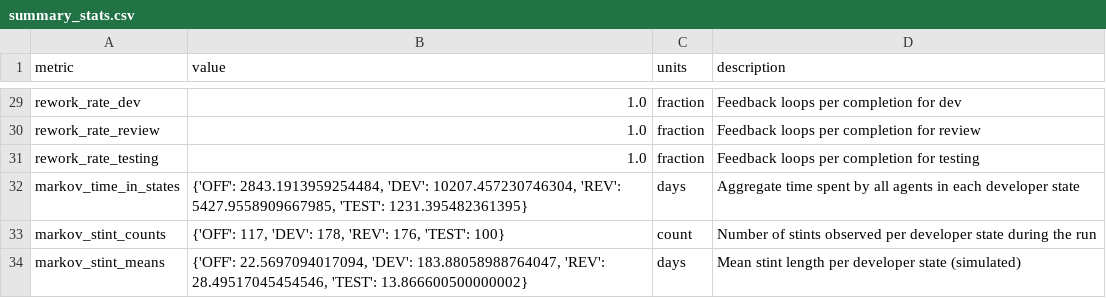
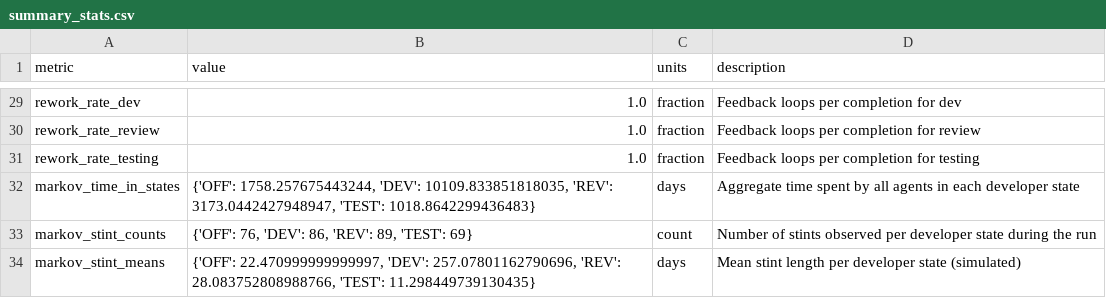
Before and after one commit to GVCUTV/BK_ASF, a CSV file: simulation/output/summary_stats.csv, drawn as a sheet; only a part is shown, gaps mark what is left out; the diff covers the shown part only.

Commit message:
[ADD] Updated simulation output with new Weibull distributions

```diff
--- a/simulation/output/summary_stats.csv
+++ b/simulation/output/summary_stats.csv
@@ -31,4 +31,4 @@ rework_rate_review,1.0,fraction,Feedback loops per completion for review
 rework_rate_testing,1.0,fraction,Feedback loops per completion for testing
-markov_time_in_states,"{'OFF': 2843.1913959254484, 'DEV': 10207.457230746304, 'REV': 5427.9558909667985, 'TEST': 1231.395482361395}",days,Aggregate time spent by all agents in each developer state
-markov_stint_counts,"{'OFF': 117, 'DEV': 178, 'REV': 176, 'TEST': 100}",count,Number of stints observed per developer state during the run
-markov_stint_means,"{'OFF': 22.5697094017094, 'DEV': 183.88058988764047, 'REV': 28.49517045454546, 'TEST': 13.866600500000002}",days,Mean stint length per developer state (simulated)
+markov_time_in_states,"{'OFF': 1758.257675443244, 'DEV': 10109.833851818035, 'REV': 3173.0442427948947, 'TEST': 1018.8642299436483}",days,Aggregate time spent by all agents in each developer state
+markov_stint_counts,"{'OFF': 76, 'DEV': 86, 'REV': 89, 'TEST': 69}",count,Number of stints observed per developer state during the run
+markov_stint_means,"{'OFF': 22.470999999999997, 'DEV': 257.07801162790696, 'REV': 28.083752808988766, 'TEST': 11.298449739130435}",days,Mean stint length per developer state (simulated)
```
Also changed, not shown: 27 edited cells elsewhere in this file, 1 other file.
